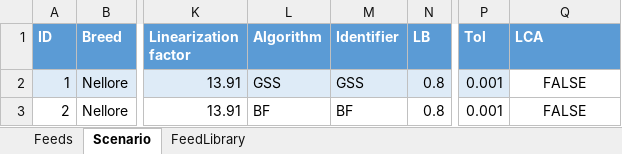
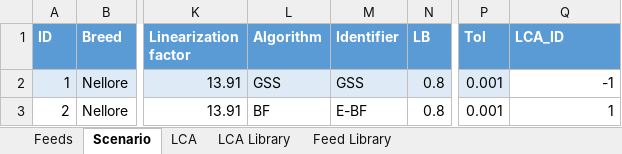
Before and after one commit to BlackNellore/GreenFeeding, an Excel workbook: Input.xlsx, sheet Scenario, drawn as a sheet; only a part is shown, gaps mark what is left out; values as stored, in another font and other column widths than the file's, no borders; table styles not drawn; the diff names each change by its address in the sheet, - before the commit and + after, or states it on an @@ line.

```diff
--- a/Input.xlsx (sheet Scenario)
+++ b/Input.xlsx (sheet Scenario)
-sheet tab: FeedLibrary
+sheet tab: Feed Library
+sheet tab: LCA
+sheet tab: LCA Library
-Q1: LCA
+Q1: LCA_ID
-Q2 (LCA_ID): FALSE
+Q2 (LCA_ID): -1
-Q2:Q3 alignment: center
+Q2:Q3 alignment: right
-M3 (Identifier): BF
+M3 (Identifier): E-BF
-Q3 (LCA_ID): FALSE
+Q3 (LCA_ID): 1
```
Also changed, not shown: 3 other files.
